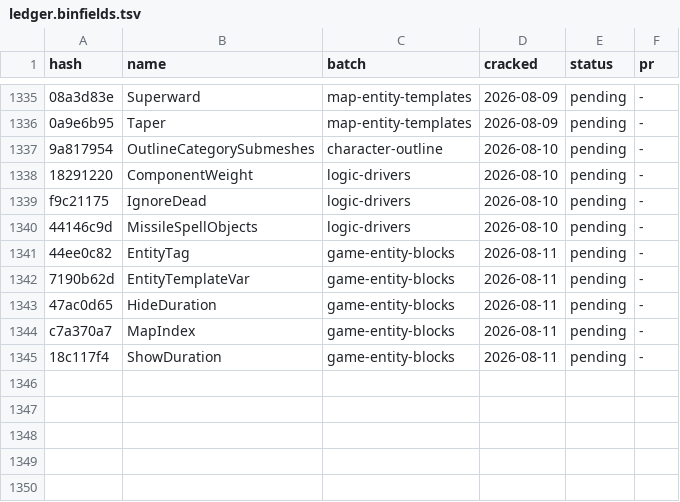
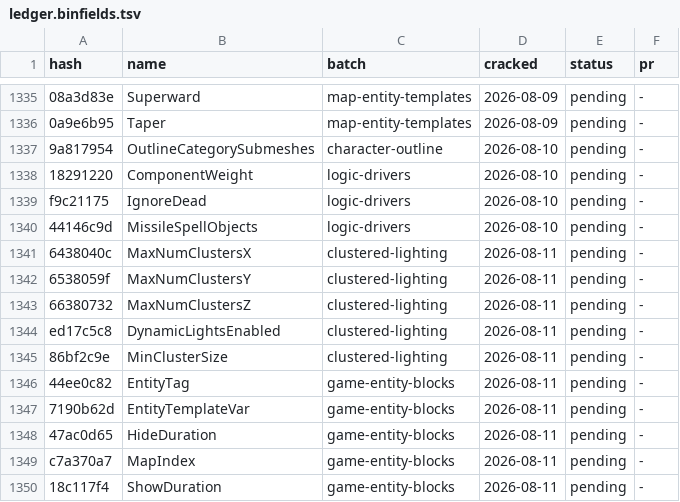
Before and after one commit to LeagueToolkit/lol-meta-classes, a TSV file: hashes/overrides/ledger.binfields.tsv, drawn as a sheet; only a part is shown, gaps mark what is left out; the diff names each change by its address in the sheet, - before the commit and + after, or states it on an @@ line.

Commit message:
feat(hashes): clustered lighting

```diff
--- a/hashes/overrides/ledger.binfields.tsv
+++ b/hashes/overrides/ledger.binfields.tsv
+row 1341: 6438040c | MaxNumClustersX | clustered-lighting | 2026-08-11 | pending | -
+row 1342: 6538059f | MaxNumClustersY | clustered-lighting | 2026-08-11 | pending | -
+row 1343: 66380732 | MaxNumClustersZ | clustered-lighting | 2026-08-11 | pending | -
+row 1344: ed17c5c8 | DynamicLightsEnabled | clustered-lighting | 2026-08-11 | pending | -
+row 1345: 86bf2c9e | MinClusterSize | clustered-lighting | 2026-08-11 | pending | -
```
Also changed, not shown: hashes/overrides/batches.tsv, hashes/overrides/ledger.bintypes.tsv, 5 other files.
